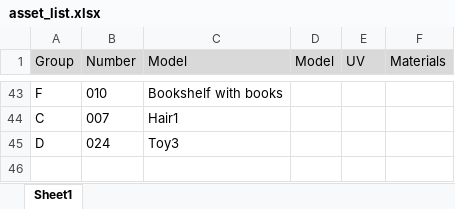
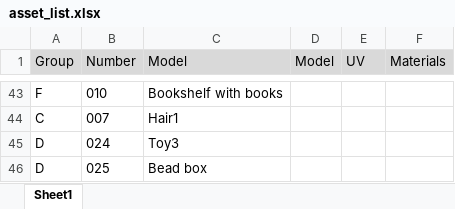
Before and after one commit to FezarecoolX/GamesProduction_Assessment3, an Excel workbook: Group1/asset_list.xlsx, sheet Sheet1, drawn as a sheet; only a part is shown, gaps mark what is left out; values as stored, in another font and other column widths than the file's, no borders; the diff names each change by its address in the sheet, - before the commit and + after, or states it on an @@ line.

Commit message:
bead box done

```diff
--- a/Group1/asset_list.xlsx (sheet Sheet1)
+++ b/Group1/asset_list.xlsx (sheet Sheet1)
+row 46: D | 025 | Bead box
```
Also changed, not shown: 41 other files.
